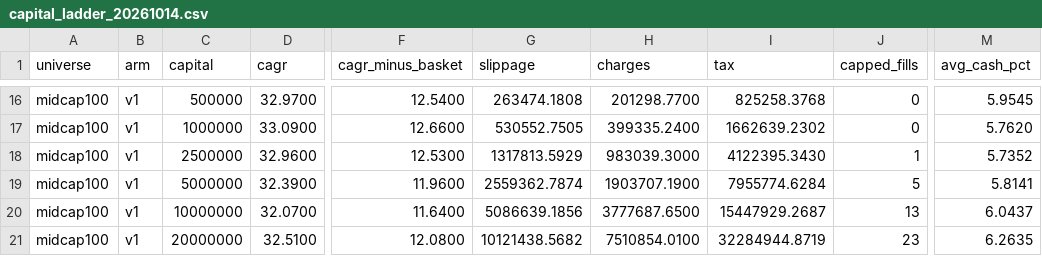
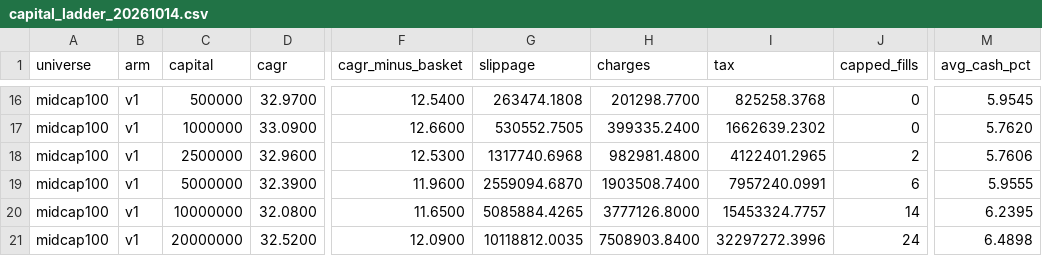
Before and after one commit to sidharthjatt/predictive-engine, a CSV file: diagnostics/capital_ladder_20261014.csv, drawn as a sheet; only a part is shown, gaps mark what is left out; the diff covers the shown part only; the diff names each change by its address in the sheet, - before the commit and + after, or states it on an @@ line.

Commit message:
Cap the opening purchase: read the 20 sessions before the window for the median
median_volume in results/tradability.py cut the data at the window start before
the rolling median, so no symbol had a median in the first 20 sessions and every
2019-01-02 fill went uncapped under the tradeable profile. It now reads the 20
sessions before the window and cuts the result afterwards. Every median from the
21st session on is unchanged; the shift still keeps the day's own volume out.

Proof, all eight published combinations rerun:
- research: byte-identical (Nautilus order books differ only in random IDs);
- tradeable: 12 of 144 cells moved, all pit nifty500 and pit smallcap250
  (v1, v3, v4, tax off and on), each with one new capped fill on 2019-01-02,
  CAGR +0.00 to +0.02 points; the other 132 cells are unchanged.

Regenerated by their scripts: README tax tables, pit_vs_static_20261014.csv,
capital_ladder_20261014.csv and tradeable_tax_all_arms.csv. The last was still
on the tax ledger before b61621b and was not regenerated then; all 36 of its
rows change for that reason, not this one (its inputs are static and unchanged).

KNOWN_ISSUES: the opening-purchase entry now records the fix and what is still
uncapped (fills with fewer than 20 prior sessions in the symbol's own file).

```diff
--- a/diagnostics/capital_ladder_20261014.csv
+++ b/diagnostics/capital_ladder_20261014.csv
-G18 (slippage): 1317813.5929
+G18 (slippage): 1317740.6968
-H18 (charges): 983039.3000
+H18 (charges): 982981.4800
-I18 (tax): 4122395.3430
+I18 (tax): 4122401.2965
-J18 (capped_fills): 1
+J18 (capped_fills): 2
-M18 (avg_cash_pct): 5.7352
+M18 (avg_cash_pct): 5.7606
-G19 (slippage): 2559362.7874
+G19 (slippage): 2559094.6870
-H19 (charges): 1903707.1900
+H19 (charges): 1903508.7400
-I19 (tax): 7955774.6284
+I19 (tax): 7957240.0991
-J19 (capped_fills): 5
+J19 (capped_fills): 6
-M19 (avg_cash_pct): 5.8141
+M19 (avg_cash_pct): 5.9555
-D20 (cagr): 32.0700
+D20 (cagr): 32.0800
-F20 (cagr_minus_basket): 11.6400
+F20 (cagr_minus_basket): 11.6500
-G20 (slippage): 5086639.1856
+G20 (slippage): 5085884.4265
-H20 (charges): 3777687.6500
+H20 (charges): 3777126.8000
-I20 (tax): 15447929.2687
+I20 (tax): 15453324.7757
-J20 (capped_fills): 13
+J20 (capped_fills): 14
-M20 (avg_cash_pct): 6.0437
+M20 (avg_cash_pct): 6.2395
-D21 (cagr): 32.5100
+D21 (cagr): 32.5200
-F21 (cagr_minus_basket): 12.0800
+F21 (cagr_minus_basket): 12.0900
-G21 (slippage): 10121438.5682
+G21 (slippage): 10118812.0035
-H21 (charges): 7510854.0100
+H21 (charges): 7508903.8400
-I21 (tax): 32284944.8719
+I21 (tax): 32297272.3996
-J21 (capped_fills): 23
+J21 (capped_fills): 24
-M21 (avg_cash_pct): 6.2635
+M21 (avg_cash_pct): 6.4898
```
Also changed, not shown: 1 added row, 1 removed row and 36 edited cells elsewhere in this file, diagnostics/pit_vs_static_20261014.csv, diagnostics/tradeable_tax_all_arms.csv, 5 other files.
